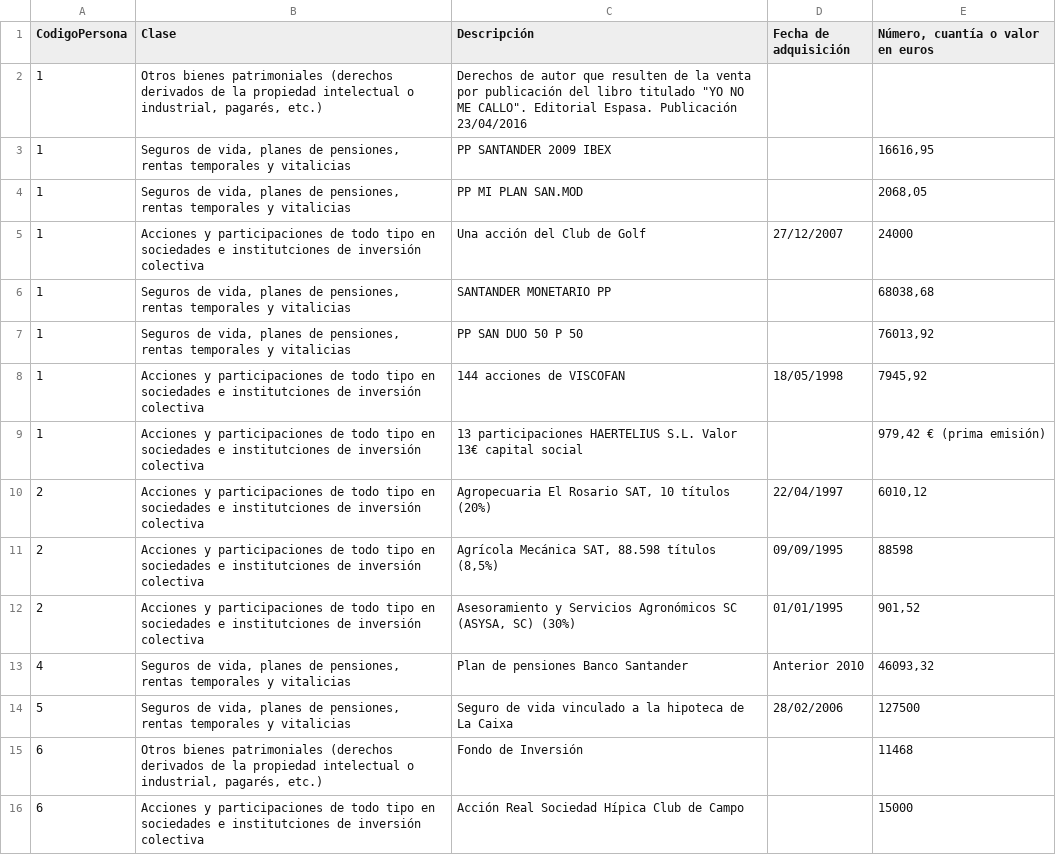
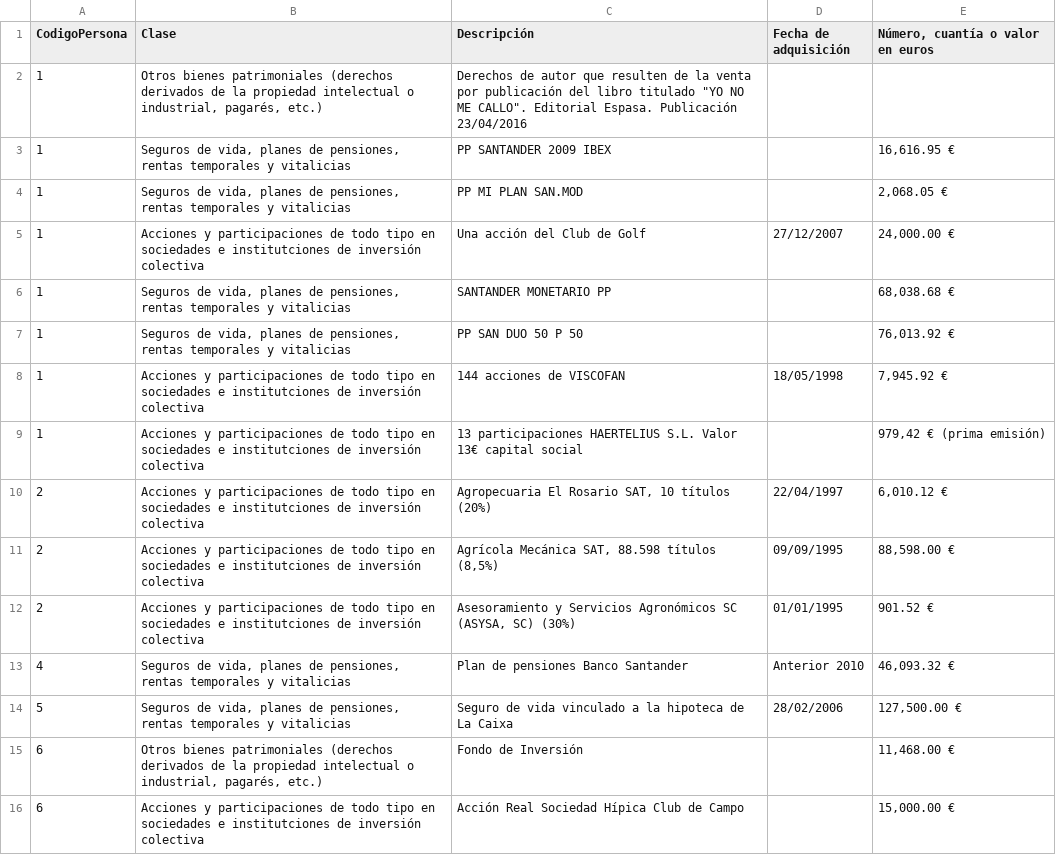
Before and after one commit to wairbut-m2c/transparencia, a CSV file: import-data/assets/2016/other_deposits.csv, drawn as a sheet; only a part is shown; the diff covers the shown part only.

```diff
--- a/import-data/assets/2016/other_deposits.csv
+++ b/import-data/assets/2016/other_deposits.csv
@@ -2,15 +2,15 @@ CodigoPersona,Clase,Descripción,Fecha de adquisición,"Número, cuantía o valo
 1,"Otros bienes patrimoniales (derechos derivados de la propiedad intelectual o industrial, pagarés, etc.)","Derechos de autor que resulten de la venta por publicación del libro titulado ""YO NO ME CALLO"". Editorial Espasa. Publicación 23/04/2016",,
-1,"Seguros de vida, planes de pensiones, rentas temporales y vitalicias",PP SANTANDER 2009 IBEX,,"16616,95"
-1,"Seguros de vida, planes de pensiones, rentas temporales y vitalicias",PP MI PLAN SAN.MOD,,"2068,05"
-1,Acciones y participaciones de todo tipo en sociedades  e institutciones de inversión colectiva,Una acción del Club de Golf,27/12/2007,24000
-1,"Seguros de vida, planes de pensiones, rentas temporales y vitalicias",SANTANDER MONETARIO PP,,"68038,68"
-1,"Seguros de vida, planes de pensiones, rentas temporales y vitalicias",PP SAN DUO 50 P 50,,"76013,92"
-1,Acciones y participaciones de todo tipo en sociedades  e institutciones de inversión colectiva,144 acciones de VISCOFAN,18/05/1998,"7945,92"
+1,"Seguros de vida, planes de pensiones, rentas temporales y vitalicias",PP SANTANDER 2009 IBEX,,"16,616.95 €"
+1,"Seguros de vida, planes de pensiones, rentas temporales y vitalicias",PP MI PLAN SAN.MOD,,"2,068.05 €"
+1,Acciones y participaciones de todo tipo en sociedades  e institutciones de inversión colectiva,Una acción del Club de Golf,27/12/2007,"24,000.00 €"
+1,"Seguros de vida, planes de pensiones, rentas temporales y vitalicias",SANTANDER MONETARIO PP,,"68,038.68 €"
+1,"Seguros de vida, planes de pensiones, rentas temporales y vitalicias",PP SAN DUO 50 P 50,,"76,013.92 €"
+1,Acciones y participaciones de todo tipo en sociedades  e institutciones de inversión colectiva,144 acciones de VISCOFAN,18/05/1998,"7,945.92 €"
 1,Acciones y participaciones de todo tipo en sociedades  e institutciones de inversión colectiva,13 participaciones HAERTELIUS S.L. Valor 13€ capital social,,"979,42 € (prima emisión)"
-2,Acciones y participaciones de todo tipo en sociedades  e institutciones de inversión colectiva,"Agropecuaria El Rosario SAT, 10 títulos (20%)",22/04/1997,"6010,12"
-2,Acciones y participaciones de todo tipo en sociedades  e institutciones de inversión colectiva,"Agrícola Mecánica SAT, 88.598 títulos (8,5%)",09/09/1995,88598
-2,Acciones y participaciones de todo tipo en sociedades  e institutciones de inversión colectiva,"Asesoramiento y Servicios Agronómicos SC (ASYSA, SC) (30%)",01/01/1995,"901,52"
-4,"Seguros de vida, planes de pensiones, rentas temporales y vitalicias",Plan de pensiones Banco Santander,Anterior 2010,"46093,32"
-5,"Seguros de vida, planes de pensiones, rentas temporales y vitalicias",Seguro de vida vinculado a la hipoteca de La Caixa,28/02/2006,127500
-6,"Otros bienes patrimoniales (derechos derivados de la propiedad intelectual o industrial, pagarés, etc.)",Fondo de Inversión,,11468
-6,Acciones y participaciones de todo tipo en sociedades  e institutciones de inversión colectiva,Acción Real Sociedad Hípica Club de Campo,,15000
+2,Acciones y participaciones de todo tipo en sociedades  e institutciones de inversión colectiva,"Agropecuaria El Rosario SAT, 10 títulos (20%)",22/04/1997,"6,010.12 €"
+2,Acciones y participaciones de todo tipo en sociedades  e institutciones de inversión colectiva,"Agrícola Mecánica SAT, 88.598 títulos (8,5%)",09/09/1995,"88,598.00 €"
+2,Acciones y participaciones de todo tipo en sociedades  e institutciones de inversión colectiva,"Asesoramiento y Servicios Agronómicos SC (ASYSA, SC) (30%)",01/01/1995,901.52 €
+4,"Seguros de vida, planes de pensiones, rentas temporales y vitalicias",Plan de pensiones Banco Santander,Anterior 2010,"46,093.32 €"
+5,"Seguros de vida, planes de pensiones, rentas temporales y vitalicias",Seguro de vida vinculado a la hipoteca de La Caixa,28/02/2006,"127,500.00 €"
+6,"Otros bienes patrimoniales (derechos derivados de la propiedad intelectual o industrial, pagarés, etc.)",Fondo de Inversión,,"11,468.00 €"
+6,Acciones y participaciones de todo tipo en sociedades  e institutciones de inversión colectiva,Acción Real Sociedad Hípica Club de Campo,,"15,000.00 €"
```
Also changed, not shown: 71 edited cells elsewhere in this file, import-data/assets/2016/account_deposits.csv, import-data/assets/2016/assets_declarations.csv, 3 other files.
